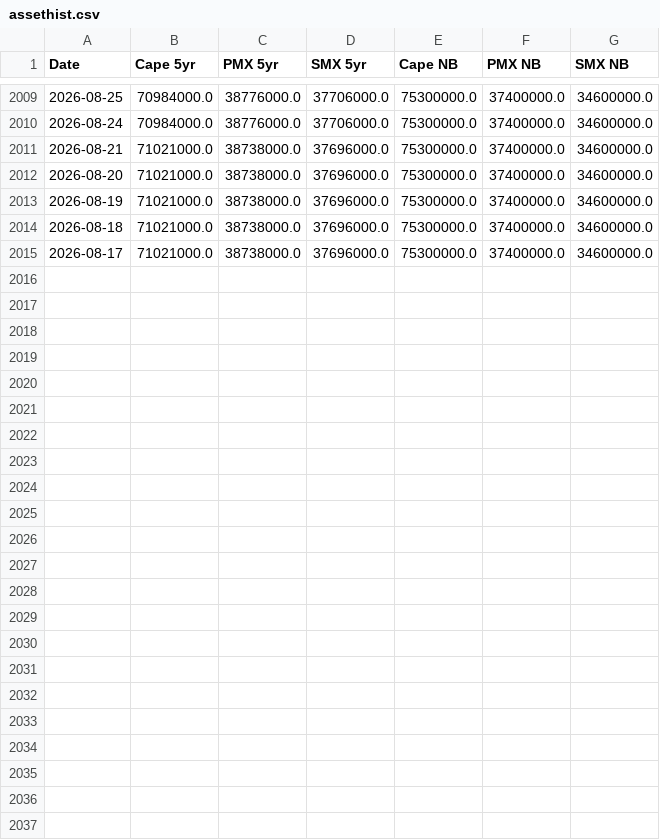
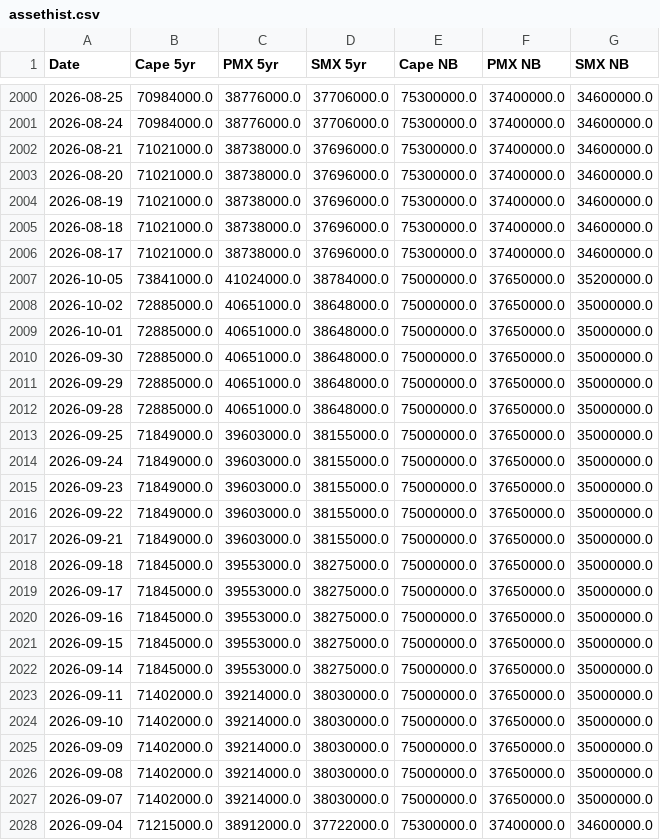
Before and after one commit to huanhuanbass/Fleet, a CSV file: assethist.csv, drawn as a sheet; only a part is shown, gaps mark what is left out; the diff names each change by its address in the sheet, - before the commit and + after, or states it on an @@ line.

Commit message:
Add files via upload

```diff
--- a/assethist.csv
+++ b/assethist.csv
+row 2007: 2026-10-05 | 73841000.0 | 41024000.0 | 38784000.0 | 75000000.0 | 37650000.0 | 35200000.0
+row 2008: 2026-10-02 | 72885000.0 | 40651000.0 | 38648000.0 | 75000000.0 | 37650000.0 | 35000000.0
+row 2009: 2026-10-01 | 72885000.0 | 40651000.0 | 38648000.0 | 75000000.0 | 37650000.0 | 35000000.0
+row 2010: 2026-09-30 | 72885000.0 | 40651000.0 | 38648000.0 | 75000000.0 | 37650000.0 | 35000000.0
+row 2011: 2026-09-29 | 72885000.0 | 40651000.0 | 38648000.0 | 75000000.0 | 37650000.0 | 35000000.0
+row 2012: 2026-09-28 | 72885000.0 | 40651000.0 | 38648000.0 | 75000000.0 | 37650000.0 | 35000000.0
+row 2013: 2026-09-25 | 71849000.0 | 39603000.0 | 38155000.0 | 75000000.0 | 37650000.0 | 35000000.0
+row 2014: 2026-09-24 | 71849000.0 | 39603000.0 | 38155000.0 | 75000000.0 | 37650000.0 | 35000000.0
+row 2015: 2026-09-23 | 71849000.0 | 39603000.0 | 38155000.0 | 75000000.0 | 37650000.0 | 35000000.0
+row 2016: 2026-09-22 | 71849000.0 | 39603000.0 | 38155000.0 | 75000000.0 | 37650000.0 | 35000000.0
+row 2017: 2026-09-21 | 71849000.0 | 39603000.0 | 38155000.0 | 75000000.0 | 37650000.0 | 35000000.0
+row 2018: 2026-09-18 | 71845000.0 | 39553000.0 | 38275000.0 | 75000000.0 | 37650000.0 | 35000000.0
+row 2019: 2026-09-17 | 71845000.0 | 39553000.0 | 38275000.0 | 75000000.0 | 37650000.0 | 35000000.0
@@ row 1993 moved to row 2020: 2026-09-16 @@
@@ row 1994 moved to row 2021: 2026-09-15 @@
@@ row 1995 moved to row 2022: 2026-09-14 @@
@@ row 1996 moved to row 2023: 2026-09-11 @@
@@ row 1997 moved to row 2024: 2026-09-10 @@
@@ row 1998 moved to row 2025: 2026-09-09 @@
@@ row 1999 moved to row 2026: 2026-09-08 @@
@@ row 2000 moved to row 2027: 2026-09-07 @@
@@ row 2001 moved to row 2028: 2026-09-04 @@
```
